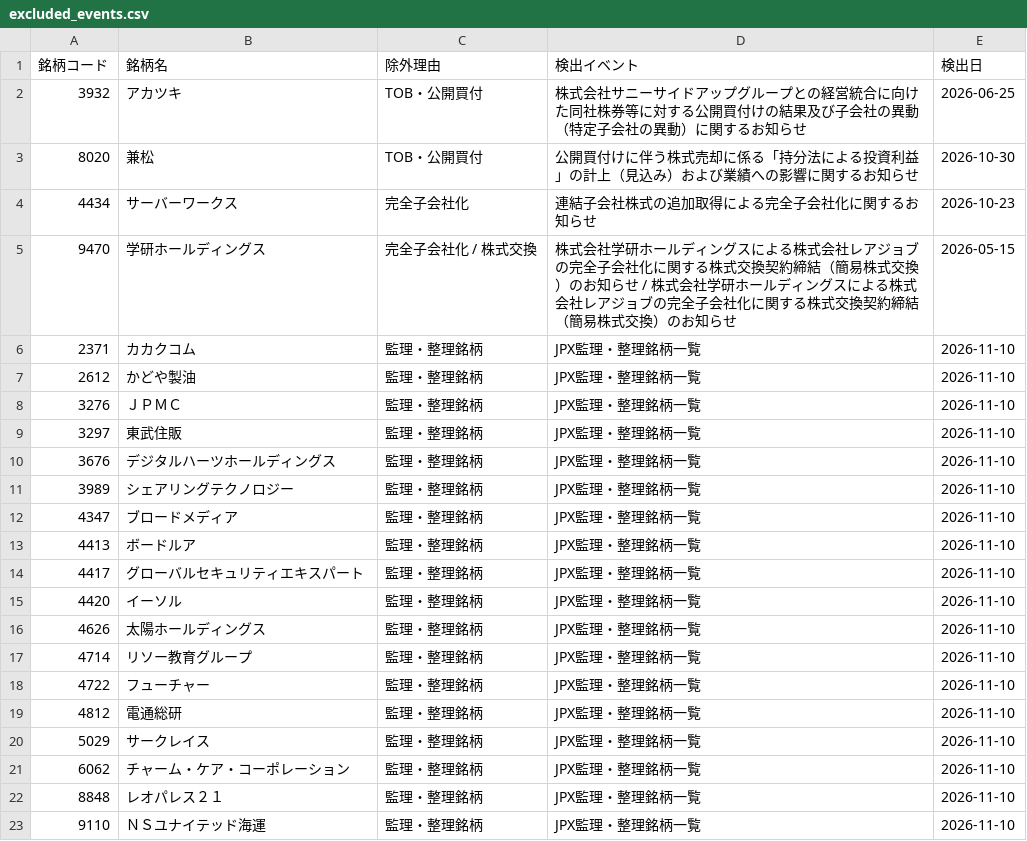
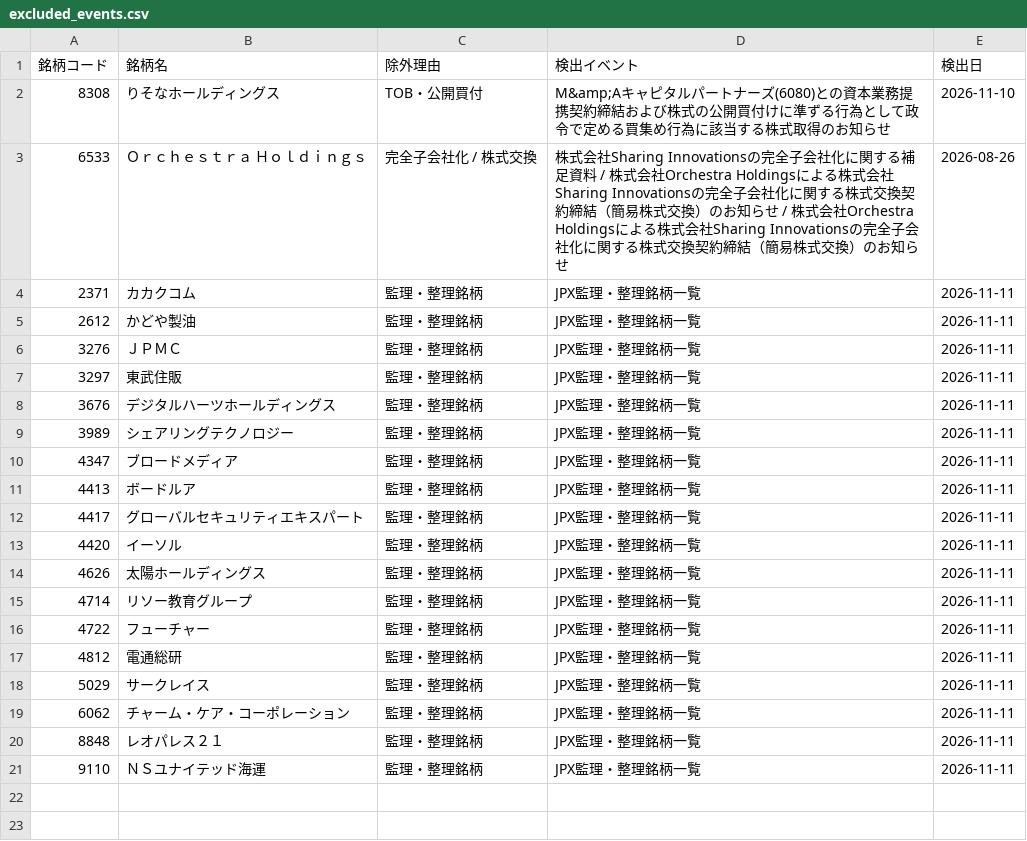
Before and after one commit to ikea56/top10, a CSV file: docs/excluded_events.csv, drawn as a sheet.

```diff
--- a/docs/excluded_events.csv
+++ b/docs/excluded_events.csv
@@ -1,23 +1,21 @@
 銘柄コード,銘柄名,除外理由,検出イベント,検出日
-3932,アカツキ,TOB・公開買付,株式会社サニーサイドアップグループとの経営統合に向けた同社株券等に対する公開買付けの結果及び子会社の異動（特定子会社の異動）に関するお知らせ,2026-06-25
-8020,兼松,TOB・公開買付,公開買付けに伴う株式売却に係る「持分法による投資利益」の計上（見込み）および業績への影響に関するお知らせ,2026-10-30
-4434,サーバーワークス,完全子会社化,連結子会社株式の追加取得による完全子会社化に関するお知らせ,2026-10-23
-9470,学研ホールディングス,完全子会社化 / 株式交換,株式会社学研ホールディングスによる株式会社レアジョブの完全子会社化に関する株式交換契約締結（簡易株式交換）のお知らせ / 株式会社学研ホールディングスによる株式会社レアジョブの完全子会社化に関する株式交換契約締結（簡易株式交換）のお知らせ,2026-05-15
-2371,カカクコム,監理・整理銘柄,JPX監理・整理銘柄一覧,2026-11-10
-2612,かどや製油,監理・整理銘柄,JPX監理・整理銘柄一覧,2026-11-10
-3276,ＪＰＭＣ,監理・整理銘柄,JPX監理・整理銘柄一覧,2026-11-10
-3297,東武住販,監理・整理銘柄,JPX監理・整理銘柄一覧,2026-11-10
-3676,デジタルハーツホールディングス,監理・整理銘柄,JPX監理・整理銘柄一覧,2026-11-10
-3989,シェアリングテクノロジー,監理・整理銘柄,JPX監理・整理銘柄一覧,2026-11-10
-4347,ブロードメディア,監理・整理銘柄,JPX監理・整理銘柄一覧,2026-11-10
-4413,ボードルア,監理・整理銘柄,JPX監理・整理銘柄一覧,2026-11-10
-4417,グローバルセキュリティエキスパート,監理・整理銘柄,JPX監理・整理銘柄一覧,2026-11-10
-4420,イーソル,監理・整理銘柄,JPX監理・整理銘柄一覧,2026-11-10
-4626,太陽ホールディングス,監理・整理銘柄,JPX監理・整理銘柄一覧,2026-11-10
-4714,リソー教育グループ,監理・整理銘柄,JPX監理・整理銘柄一覧,2026-11-10
-4722,フューチャー,監理・整理銘柄,JPX監理・整理銘柄一覧,2026-11-10
-4812,電通総研,監理・整理銘柄,JPX監理・整理銘柄一覧,2026-11-10
-5029,サークレイス,監理・整理銘柄,JPX監理・整理銘柄一覧,2026-11-10
-6062,チャーム・ケア・コーポレーション,監理・整理銘柄,JPX監理・整理銘柄一覧,2026-11-10
-8848,レオパレス２１,監理・整理銘柄,JPX監理・整理銘柄一覧,2026-11-10
-9110,ＮＳユナイテッド海運,監理・整理銘柄,JPX監理・整理銘柄一覧,2026-11-10
+8308,りそなホールディングス,TOB・公開買付,M&amp;Aキャピタルパートナーズ(6080)との資本業務提携契約締結および株式の公開買付けに準ずる行為として政令で定める買集め行為に該当する株式取得のお知らせ,2026-11-10
+6533,Ｏｒｃｈｅｓｔｒａ　Ｈｏｌｄｉｎｇｓ,完全子会社化 / 株式交換,株式会社Sharing Innovationsの完全子会社化に関する補足資料 / 株式会社Orchestra Holdingsによる株式会社Sharing Innovationsの完全子会社化に関する株式交換契約締結（簡易株式交換）のお知らせ / 株式会社Orchestra Holdingsによる株式会社Sharing Innovationsの完全子会社化に関する株式交換契約締結（簡易株式交換）のお知らせ,2026-08-26
+2371,カカクコム,監理・整理銘柄,JPX監理・整理銘柄一覧,2026-11-11
+2612,かどや製油,監理・整理銘柄,JPX監理・整理銘柄一覧,2026-11-11
+3276,ＪＰＭＣ,監理・整理銘柄,JPX監理・整理銘柄一覧,2026-11-11
+3297,東武住販,監理・整理銘柄,JPX監理・整理銘柄一覧,2026-11-11
+3676,デジタルハーツホールディングス,監理・整理銘柄,JPX監理・整理銘柄一覧,2026-11-11
+3989,シェアリングテクノロジー,監理・整理銘柄,JPX監理・整理銘柄一覧,2026-11-11
+4347,ブロードメディア,監理・整理銘柄,JPX監理・整理銘柄一覧,2026-11-11
+4413,ボードルア,監理・整理銘柄,JPX監理・整理銘柄一覧,2026-11-11
+4417,グローバルセキュリティエキスパート,監理・整理銘柄,JPX監理・整理銘柄一覧,2026-11-11
+4420,イーソル,監理・整理銘柄,JPX監理・整理銘柄一覧,2026-11-11
+4626,太陽ホールディングス,監理・整理銘柄,JPX監理・整理銘柄一覧,2026-11-11
+4714,リソー教育グループ,監理・整理銘柄,JPX監理・整理銘柄一覧,2026-11-11
+4722,フューチャー,監理・整理銘柄,JPX監理・整理銘柄一覧,2026-11-11
+4812,電通総研,監理・整理銘柄,JPX監理・整理銘柄一覧,2026-11-11
+5029,サークレイス,監理・整理銘柄,JPX監理・整理銘柄一覧,2026-11-11
+6062,チャーム・ケア・コーポレーション,監理・整理銘柄,JPX監理・整理銘柄一覧,2026-11-11
+8848,レオパレス２１,監理・整理銘柄,JPX監理・整理銘柄一覧,2026-11-11
+9110,ＮＳユナイテッド海運,監理・整理銘柄,JPX監理・整理銘柄一覧,2026-11-11
```
Also changed, not shown: 6 other files.
